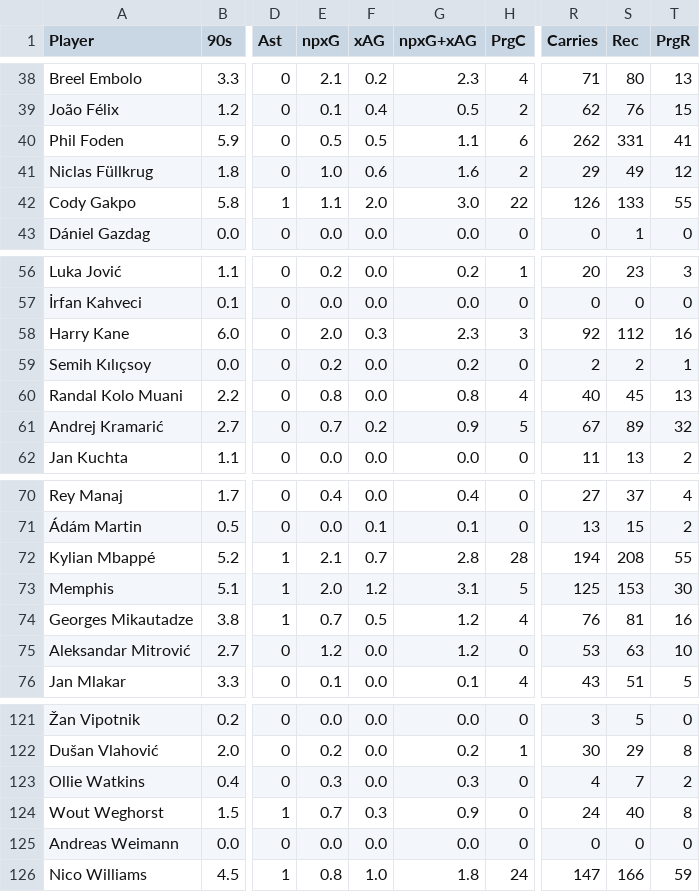
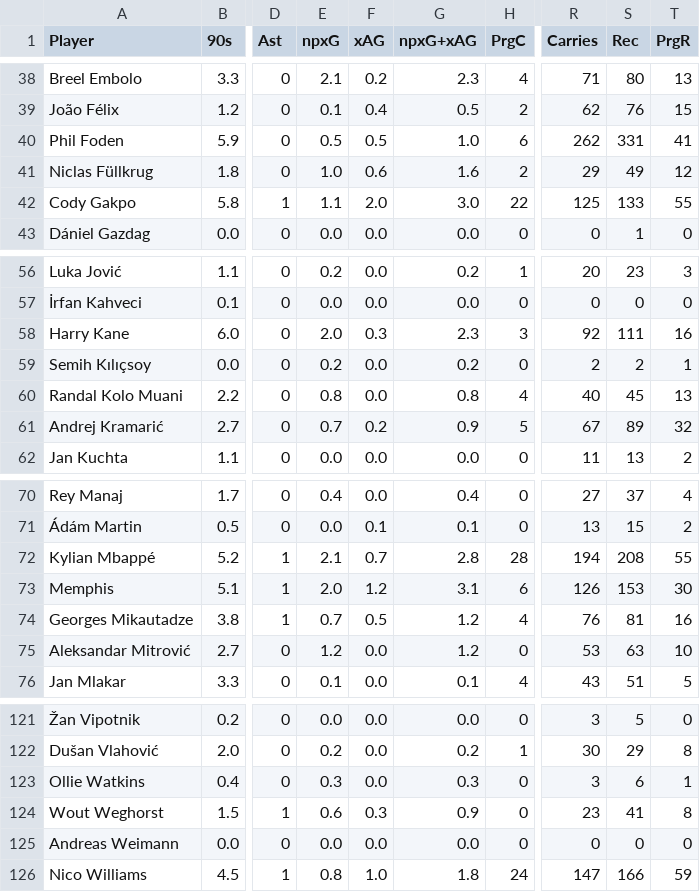
Before and after one commit to aashishops/Euros-Footistics, a CSV file: FInal_DF/df/fw_df.csv, drawn as a sheet; only a part is shown, gaps mark what is left out; the diff names each change by its address in the sheet, - before the commit and + after, or states it on an @@ line.

```diff
--- a/FInal_DF/df/fw_df.csv
+++ b/FInal_DF/df/fw_df.csv
-G40 (npxG+xAG): 1.1
+G40 (npxG+xAG): 1.0
-R42 (Carries): 126
+R42 (Carries): 125
-S58 (Rec): 112
+S58 (Rec): 111
-H73 (PrgC): 5
+H73 (PrgC): 6
-R73 (Carries): 125
+R73 (Carries): 126
-R123 (Carries): 4
+R123 (Carries): 3
-S123 (Rec): 7
+S123 (Rec): 6
-T123 (PrgR): 2
+T123 (PrgR): 1
-E124 (npxG): 0.7
+E124 (npxG): 0.6
-R124 (Carries): 24
+R124 (Carries): 23
-S124 (Rec): 40
+S124 (Rec): 41
```
Also changed, not shown: FInal_DF/df/df_df.csv, FInal_DF/df/mf_df.csv.
